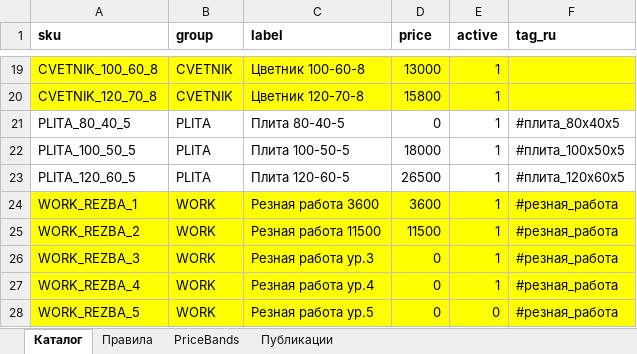
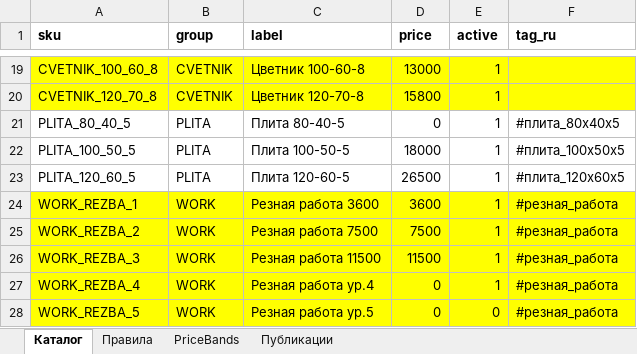
Before and after one commit to zubenko82-prog/Memorial-new, an Excel workbook: apps/bot/catalog.xlsx, sheet Каталог, drawn as a sheet; only a part is shown, gaps mark what is left out; values as stored, in another font and other column widths than the file's, no borders; table styles not drawn; the diff names each change by its address in the sheet, - before the commit and + after, or states it on an @@ line.

```diff
--- a/apps/bot/catalog.xlsx (sheet Каталог)
+++ b/apps/bot/catalog.xlsx (sheet Каталог)
-C25 (label): Резная работа 11500
+C25 (label): Резная работа 7500
-D25 (price): 11500
+D25 (price): 7500
-C26 (label): Резная работа ур.3
+C26 (label): Резная работа 11500
-D26 (price): 0
+D26 (price): 11500
```
Also changed, not shown: 1 other file.
